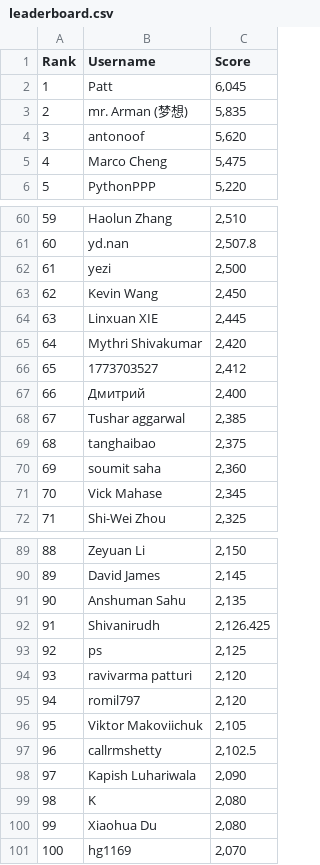
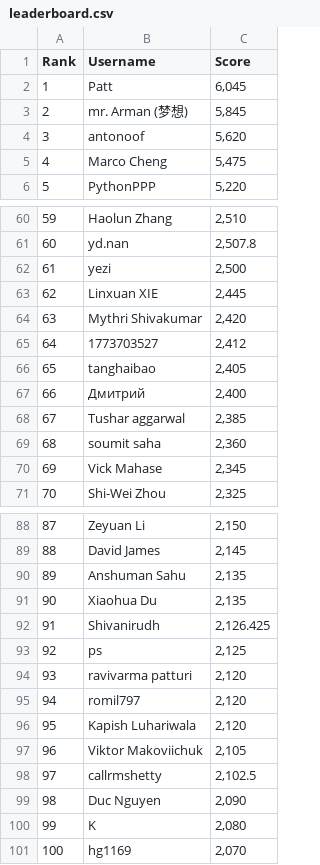
Before and after one commit to silvermete0r/deepml-top, a CSV file: leaderboard.csv, drawn as a sheet; only a part is shown, gaps mark what is left out; removed rows and columns are numbered as before the commit, all else as after; the diff covers the shown part only; the diff names each change by its address in the sheet, - before the commit and + after, or states it on an @@ line.

```diff
--- a/leaderboard.csv
+++ b/leaderboard.csv
-C3 (Score): 5,835
+C3 (Score): 5,845
-row 63: 62 | Kevin Wang | 2,450
@@ column A (Rank) renumbered between rows 63 and 100 @@
+row 66: 65 | tanghaibao | 2,405
-row 69: 68 | tanghaibao | 2,375
+row 91: 90 | Xiaohua Du | 2,135
+row 96: 95 | Kapish Luhariwala | 2,120
-B99 (Username): Kapish Luhariwala
+B99 (Username): Duc Nguyen
-row 100: 99 | Xiaohua Du | 2,080
```
Also changed, not shown: 1 edited cell elsewhere in this file, 2 other files.
